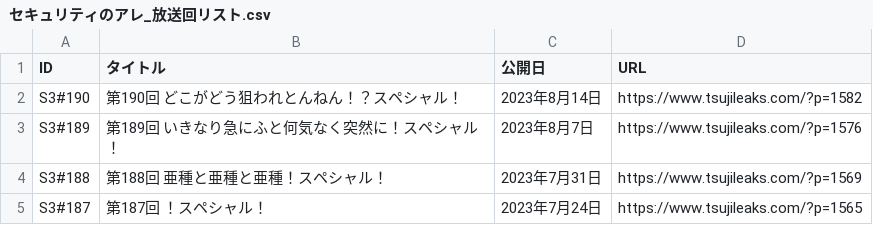
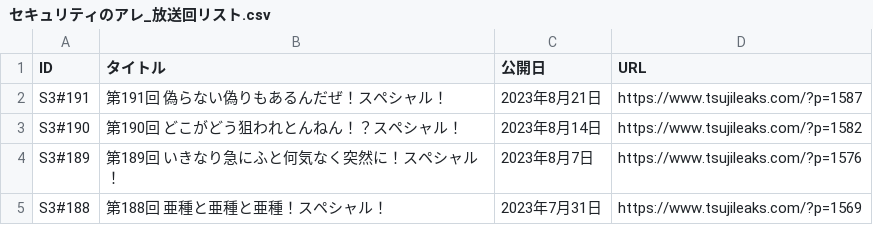
Before and after one commit to BerandaMegane/Security-no-ARE-words, a CSV file: docs/_downloads/ecd75f82bc707c730f006c30be00d885/セキュリティのアレ_放送回リスト.csv, drawn as a sheet; only a part is shown; the shorter side is filled out with more unchanged rows.

```diff
--- a/docs/_downloads/ecd75f82bc707c730f006c30be00d885/セキュリティのアレ_放送回リスト.csv
+++ b/docs/_downloads/ecd75f82bc707c730f006c30be00d885/セキュリティのアレ_放送回リスト.csv
@@ -1,2 +1,3 @@
 ID,タイトル,公開日,URL
+S3#191,第191回 偽らない偽りもあるんだぜ！スペシャル！,2023年8月21日,https://www.tsujileaks.com/?p=1587
 S3#190,第190回 どこがどう狙われとんねん！？スペシャル！,2023年8月14日,https://www.tsujileaks.com/?p=1582
```
Also changed, not shown: source/_static/セキュリティのアレ_放送回リスト.csv, 36 other files.
